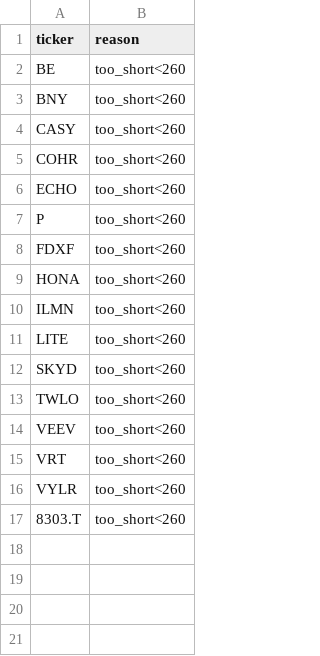
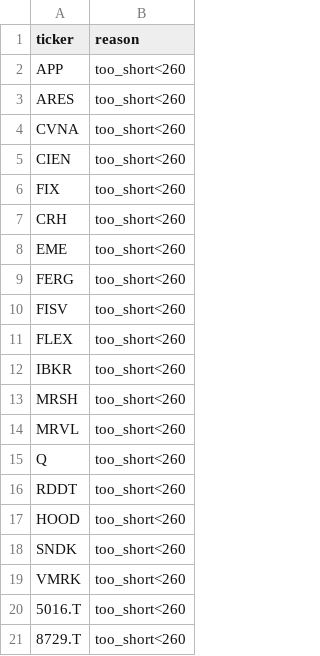
Before and after one commit to Hyodokamo/trend-catalyst-screener, a CSV file: data/outputs/audit_latest.csv, drawn as a sheet.

```diff
--- a/data/outputs/audit_latest.csv
+++ b/data/outputs/audit_latest.csv
@@ -1,17 +1,21 @@
 ticker,reason
-BE,too_short<260
-BNY,too_short<260
-CASY,too_short<260
-COHR,too_short<260
-ECHO,too_short<260
-P,too_short<260
-FDXF,too_short<260
-HONA,too_short<260
-ILMN,too_short<260
-LITE,too_short<260
-SKYD,too_short<260
-TWLO,too_short<260
-VEEV,too_short<260
-VRT,too_short<260
-VYLR,too_short<260
-8303.T,too_short<260
+APP,too_short<260
+ARES,too_short<260
+CVNA,too_short<260
+CIEN,too_short<260
+FIX,too_short<260
+CRH,too_short<260
+EME,too_short<260
+FERG,too_short<260
+FISV,too_short<260
+FLEX,too_short<260
+IBKR,too_short<260
+MRSH,too_short<260
+MRVL,too_short<260
+Q,too_short<260
+RDDT,too_short<260
+HOOD,too_short<260
+SNDK,too_short<260
+VMRK,too_short<260
+5016.T,too_short<260
+8729.T,too_short<260
```
Also changed, not shown: data/universe_too_short.csv, 1 other file.
